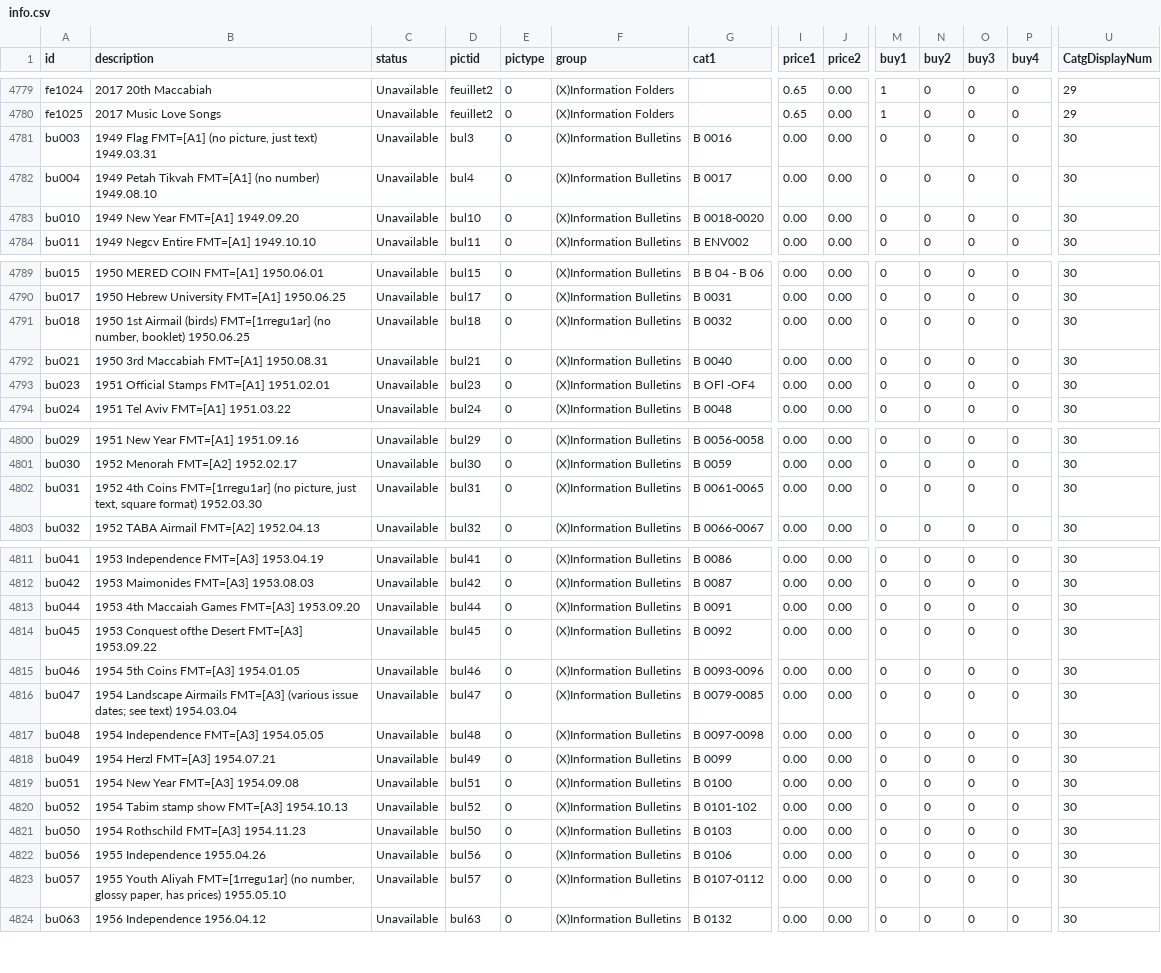
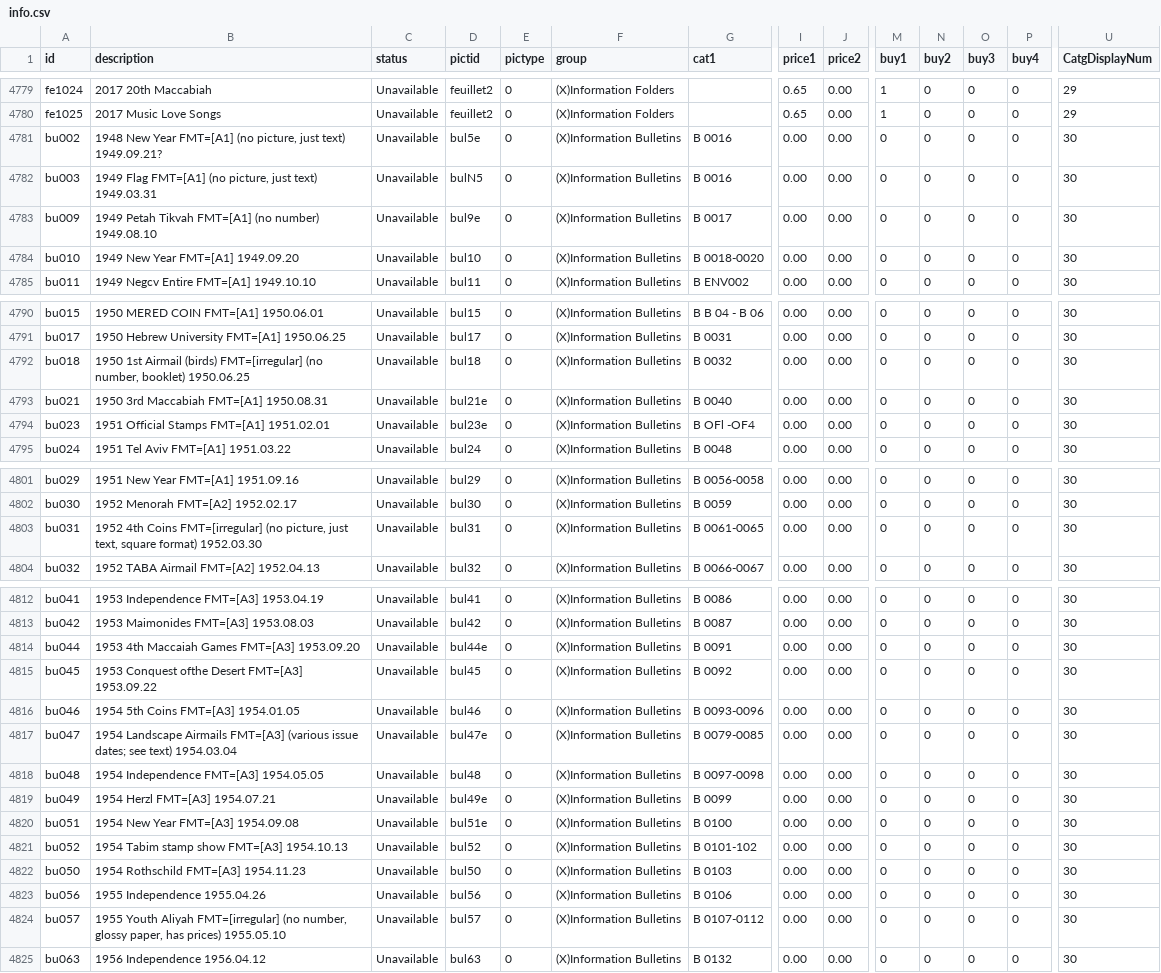
Before and after one commit to mmehr2/StampCollection, a CSV file: info.csv, drawn as a sheet; only a part is shown, gaps mark what is left out; addresses are those after the commit; rows hold the shown columns only; the diff covers the shown part only; the diff names each change by its address in the sheet, - before the commit and + after, or states it on an @@ line.

Commit message:
Fixed various typos and mis-scans manually. Added e suffix to certain bulletins (5,9,21,23,44,47,49.51) - 40 is missing entirely (for 1000 Airmail Yafo issue). Added folder for bulN5 pictid (but also need N1-N6 for two other bulletins about the first 6 issues).

```diff
--- a/info.csv
+++ b/info.csv
+row 4781: bu002 | 1948 New Year FMT=[A1] (no picture, just text) 1949.09.21? | Unavailable | bul5e | 0 | (X)Information Bulletins | B 0016 | 0.00 | 0.00 | 0 | 0 | 0 | 0 | 30
-D4782 (pictid): bul3
+D4782 (pictid): bulN5
-A4783 (id): bu004
+A4783 (id): bu009
-D4783 (pictid): bul4
+D4783 (pictid): bul9e
-B4792 (description): …Airmail (birds) FMT=[1rregu1ar] (no number,…
+B4792 (description): …Airmail (birds) FMT=[irregular] (no number,…
-D4793 (pictid): bul21
+D4793 (pictid): bul21e
-D4794 (pictid): bul23
+D4794 (pictid): bul23e
-B4803 (description): …4th Coins FMT=[1rregu1ar] (no picture,…
+B4803 (description): …4th Coins FMT=[irregular] (no picture,…
-D4814 (pictid): bul44
+D4814 (pictid): bul44e
-D4817 (pictid): bul47
+D4817 (pictid): bul47e
-D4819 (pictid): bul49
+D4819 (pictid): bul49e
-D4820 (pictid): bul51
+D4820 (pictid): bul51e
-B4824 (description): …Youth Aliyah FMT=[1rregu1ar] (no number,…
+B4824 (description): …Youth Aliyah FMT=[irregular] (no number,…
```
Also changed, not shown: 3 edited cells elsewhere in this file.
